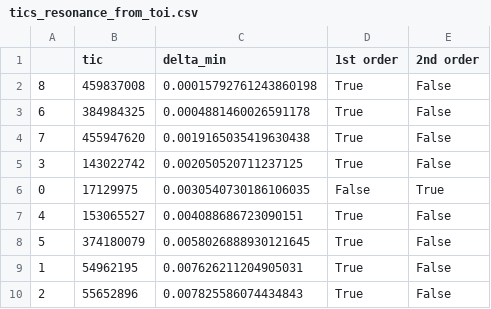
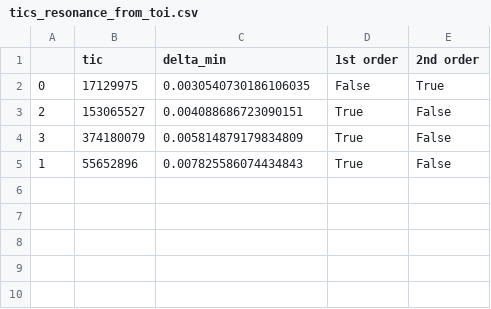
Before and after one commit to jpdeleon/young_ttvs, a CSV file: data/tics_resonance_from_toi.csv, drawn as a sheet.

```diff
--- a/data/tics_resonance_from_toi.csv
+++ b/data/tics_resonance_from_toi.csv
@@ -1,10 +1,5 @@
 ,tic,delta_min,1st order,2nd order
-8,459837008,0.00015792761243860198,True,False
-6,384984325,0.0004881460026591178,True,False
-7,455947620,0.0019165035419630438,True,False
-3,143022742,0.002050520711237125,True,False
 0,17129975,0.0030540730186106035,False,True
-4,153065527,0.004088686723090151,True,False
-5,374180079,0.0058026888930121645,True,False
-1,54962195,0.007626211204905031,True,False
-2,55652896,0.007825586074434843,True,False
+2,153065527,0.004088686723090151,True,False
+3,374180079,0.005814879179834809,True,False
+1,55652896,0.007825586074434843,True,False
```
Also changed, not shown: 6 other files.
